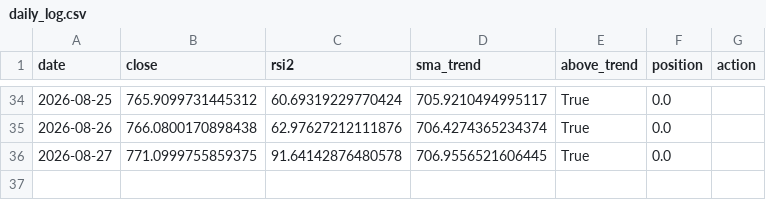
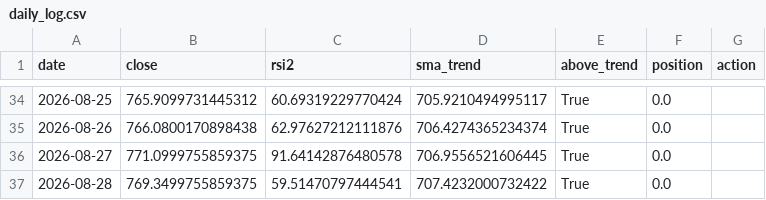
Before and after one commit to eduresvez8-code/IA-TRADING-BOT, a CSV file: paper_trading/rsi2/daily_log.csv, drawn as a sheet; only a part is shown, gaps mark what is left out; the diff names each change by its address in the sheet, - before the commit and + after, or states it on an @@ line.

```diff
--- a/paper_trading/rsi2/daily_log.csv
+++ b/paper_trading/rsi2/daily_log.csv
+row 37: 2026-08-28 | 769.3499755859375 | 59.51470797444541 | 707.4232000732422 | True | 0.0
```
Also changed, not shown: 1 other file.
